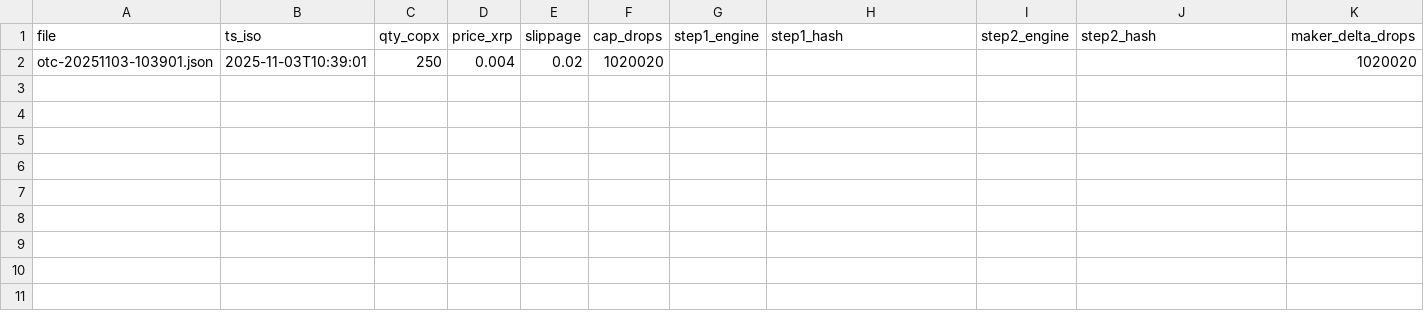
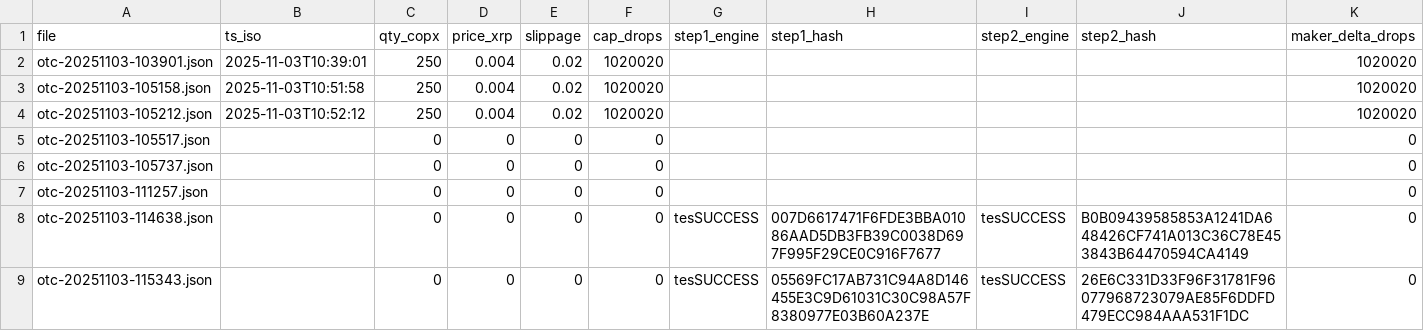
Before and after one commit to rafabran82/colink-core, a CSV file: phase2/xrpl/otc_receipts_export.csv, drawn as a sheet; only a part is shown; rows hold the shown columns only; the diff names each change by its address in the sheet, - before the commit and + after, or states it on an @@ line.

Commit message:
otc: fix show_last_receipt.ps1 to read params and show non-zero fields

```diff
--- a/phase2/xrpl/otc_receipts_export.csv
+++ b/phase2/xrpl/otc_receipts_export.csv
+row 3: otc-20251103-105158.json | 2025-11-03T10:51:58 | 250 | 0.004 | 0.02 | 1020020 |  |  |  |  | 1020020
+row 4: otc-20251103-105212.json | 2025-11-03T10:52:12 | 250 | 0.004 | 0.02 | 1020020 |  |  |  |  | 1020020
+row 5: otc-20251103-105517.json |  | 0 | 0 | 0 | 0 |  |  |  |  | 0
+row 6: otc-20251103-105737.json |  | 0 | 0 | 0 | 0 |  |  |  |  | 0
+row 7: otc-20251103-111257.json |  | 0 | 0 | 0 | 0 |  |  |  |  | 0
+row 8: otc-20251103-114638.json |  | 0 | 0 | 0 | 0 | tesSUCCESS | 007D6617471F6FDE3BBA01086AAD5DB3FB39C0038D697F995F29CE0C916F7677 | tesSUCCESS | B0B09439585853A1241DA648426CF741A013C36C78E453843B64470594CA4149 | 0
+row 9: otc-20251103-115343.json |  | 0 | 0 | 0 | 0 | tesSUCCESS | 05569FC17AB731C94A8D146455E3C9D61031C30C98A57F8380977E03B60A237E | tesSUCCESS | 26E6C331D33F96F31781F96077968723079AE85F6DDFD479ECC984AAA531F1DC | 0
```
Also changed, not shown: 2 other files.
